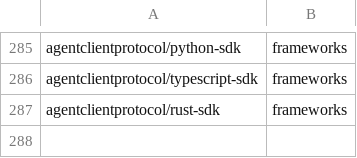
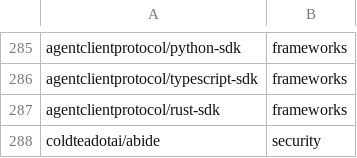
Before and after one commit to thefilesareinthecomputer/dotagents, a TSV file: skills/ai-engineering/resources/seed-sections.tsv, drawn as a sheet; only a part is shown, gaps mark what is left out.

```diff
--- a/skills/ai-engineering/resources/seed-sections.tsv
+++ b/skills/ai-engineering/resources/seed-sections.tsv
@@ -287 +287,2 @@ agentclientprotocol/typescript-sdk	frameworks
 agentclientprotocol/rust-sdk	frameworks
+coldteadotai/abide	security
```
Also changed, not shown: skills/ai-engineering/resources/catalog.tsv, 44 other files.
